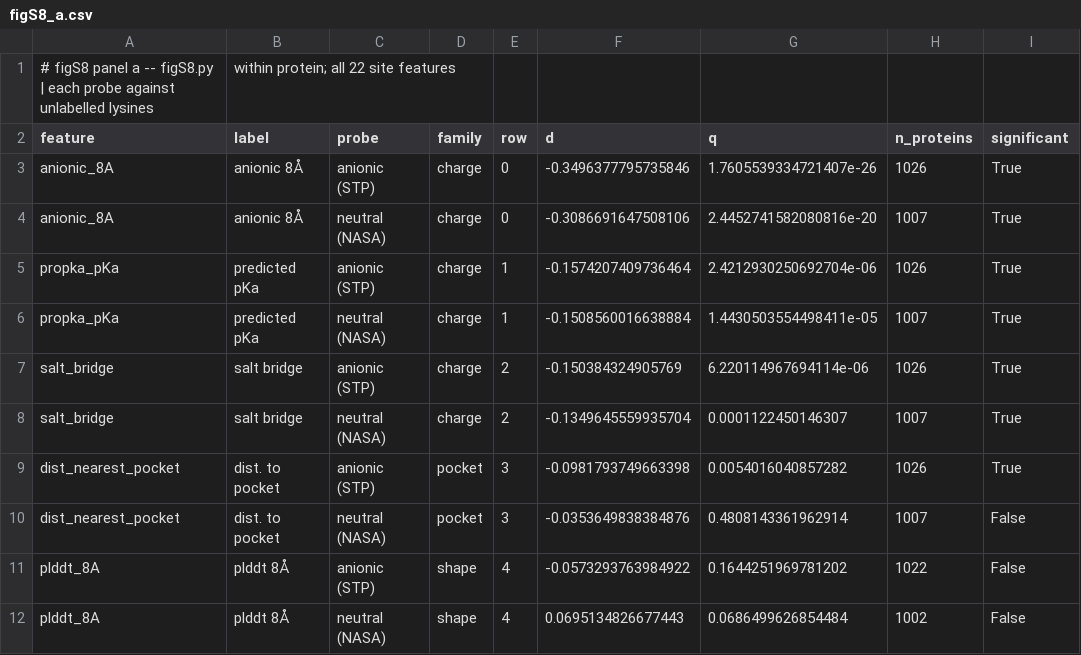
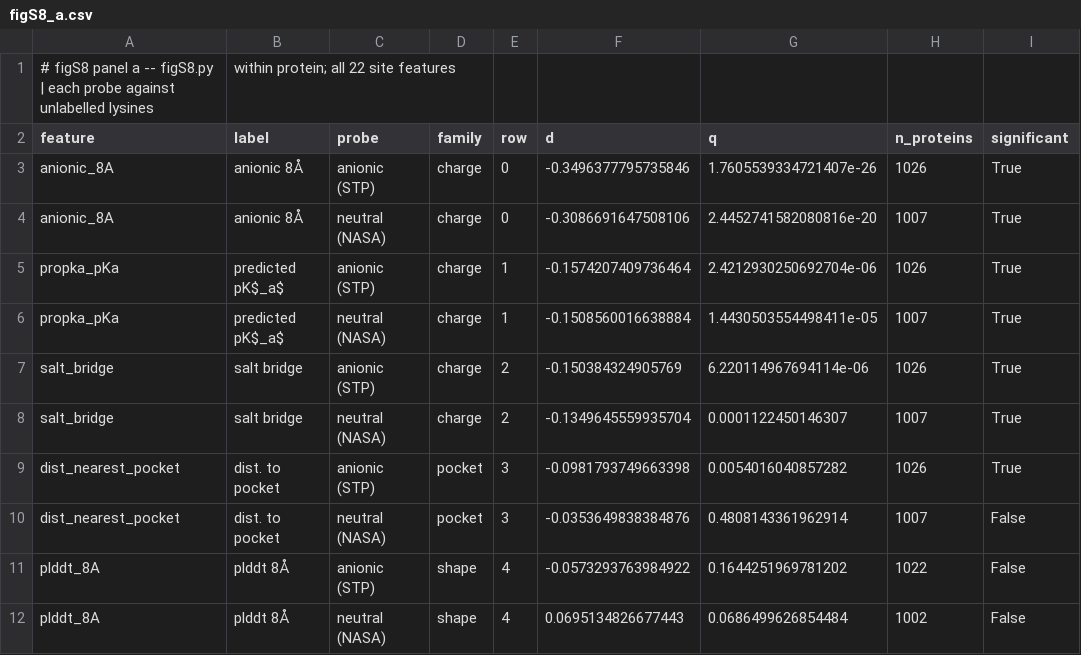
Before and after one commit to Mikail-Abbasov/acquired-lysines, a CSV file: panel_data/figS8_a.csv, drawn as a sheet; only a part is shown.

Commit message:
Sync the deposit to the submitted manuscript and SI
Figure scripts, the manuscript build and the panel ledgers brought to
the submitted state. Adds si_pages.py, which paginates the SI contents
and which the dependency closure cannot find on its own. README and
CITATION updated to the current title.

```diff
--- a/panel_data/figS8_a.csv
+++ b/panel_data/figS8_a.csv
@@ -4,4 +4,4 @@ anionic_8A,anionic 8Å,anionic (STP),charge,0,-0.3496377795735846,1.760553933472
 anionic_8A,anionic 8Å,neutral (NASA),charge,0,-0.3086691647508106,2.4452741582080816e-20,1007,True
-propka_pKa,predicted pKa,anionic (STP),charge,1,-0.1574207409736464,2.4212930250692704e-06,1026,True
-propka_pKa,predicted pKa,neutral (NASA),charge,1,-0.1508560016638884,1.4430503554498411e-05,1007,True
+propka_pKa,predicted pK$_a$,anionic (STP),charge,1,-0.1574207409736464,2.4212930250692704e-06,1026,True
+propka_pKa,predicted pK$_a$,neutral (NASA),charge,1,-0.1508560016638884,1.4430503554498411e-05,1007,True
 salt_bridge,salt bridge,anionic (STP),charge,2,-0.150384324905769,6.220114967694114e-06,1026,True
```
Also changed, not shown: 45 other files.
